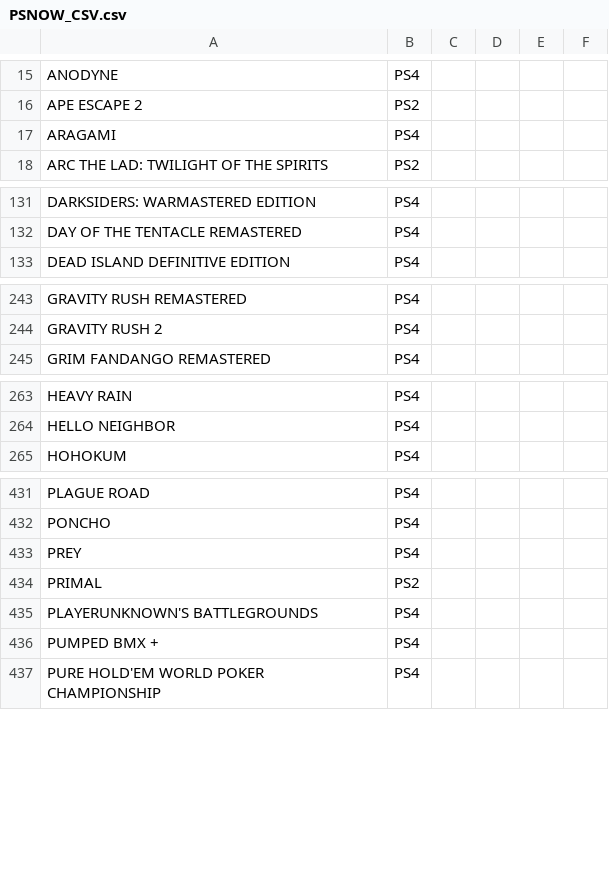
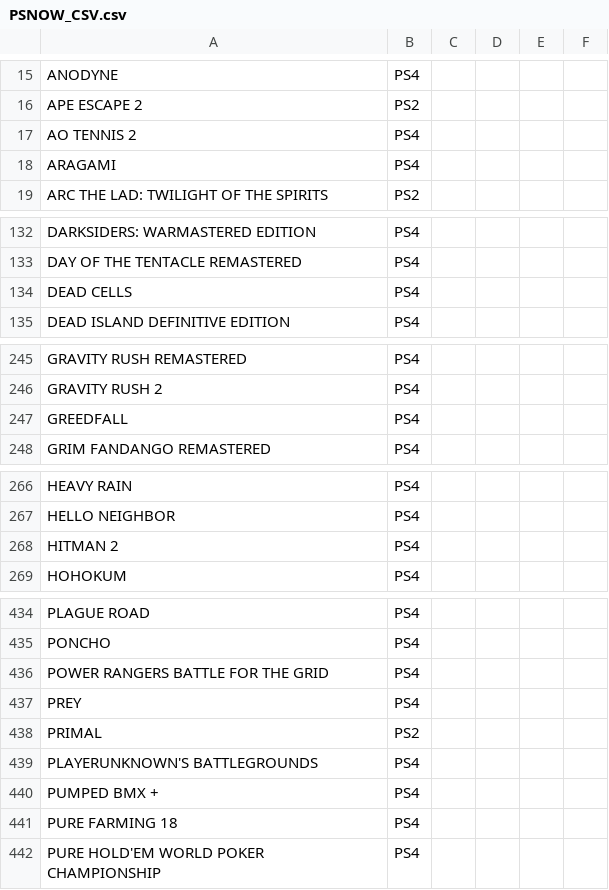
Before and after one commit to pamontag/psnowgameslist, a CSV file: PSNOW_CSV.csv, drawn as a sheet; only a part is shown, gaps mark what is left out; the diff covers the shown part only; the diff names each change by its address in the sheet, - before the commit and + after, or states it on an @@ line.

```diff
--- a/PSNOW_CSV.csv
+++ b/PSNOW_CSV.csv
+row 17: AO TENNIS 2 | PS4
+row 134: DEAD CELLS | PS4
+row 247: GREEDFALL | PS4
+row 268: HITMAN 2 | PS4
+row 436: POWER RANGERS BATTLE FOR THE GRID | PS4
+row 441: PURE FARMING 18 | PS4
```
Also changed, not shown: 3 added rows and 1 removed row elsewhere in this file, PSNOW_CSV_VOTES.csv, 1 other file.
